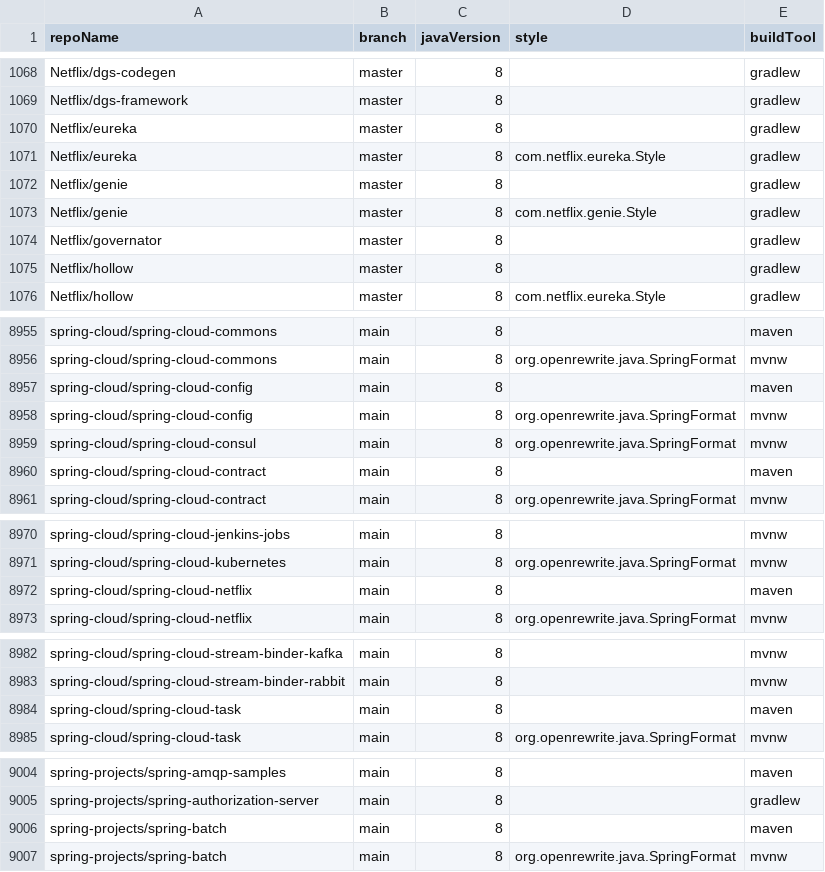
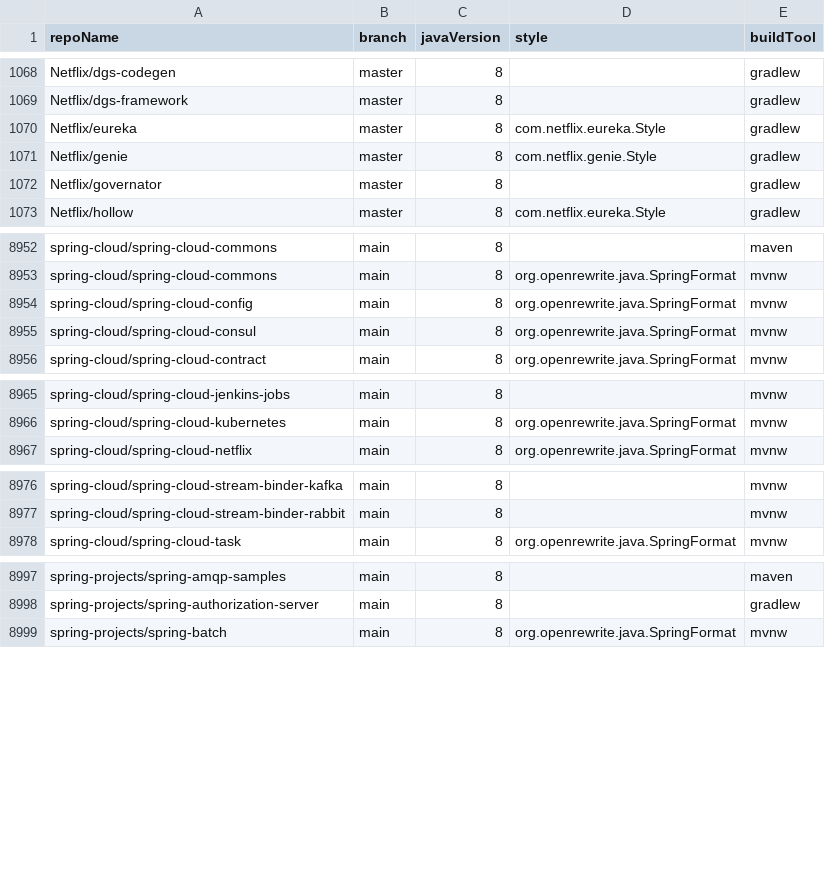
Before and after one commit to moderneinc/jenkins-ingest, a CSV file: repos.csv, drawn as a sheet; only a part is shown, gaps mark what is left out; the diff covers the shown part only.

Commit message:
remove some duplicates

```diff
--- a/repos.csv
+++ b/repos.csv
@@ -1069,8 +1069,5 @@ Netflix/dgs-codegen,master,8,,gradlew
 Netflix/dgs-framework,master,8,,gradlew
-Netflix/eureka,master,8,,gradlew
 Netflix/eureka,master,8,com.netflix.eureka.Style,gradlew
-Netflix/genie,master,8,,gradlew
 Netflix/genie,master,8,com.netflix.genie.Style,gradlew
 Netflix/governator,master,8,,gradlew
-Netflix/hollow,master,8,,gradlew
 Netflix/hollow,master,8,com.netflix.eureka.Style,gradlew
@@ -8956,6 +8953,4 @@ spring-cloud/spring-cloud-commons,main,8,,maven
 spring-cloud/spring-cloud-commons,main,8,org.openrewrite.java.SpringFormat,mvnw
-spring-cloud/spring-cloud-config,main,8,,maven
 spring-cloud/spring-cloud-config,main,8,org.openrewrite.java.SpringFormat,mvnw
 spring-cloud/spring-cloud-consul,main,8,org.openrewrite.java.SpringFormat,mvnw
-spring-cloud/spring-cloud-contract,main,8,,maven
 spring-cloud/spring-cloud-contract,main,8,org.openrewrite.java.SpringFormat,mvnw
@@ -8971,3 +8966,2 @@ spring-cloud/spring-cloud-jenkins-jobs,main,8,,mvnw
 spring-cloud/spring-cloud-kubernetes,main,8,org.openrewrite.java.SpringFormat,mvnw
-spring-cloud/spring-cloud-netflix,main,8,,maven
 spring-cloud/spring-cloud-netflix,main,8,org.openrewrite.java.SpringFormat,mvnw
@@ -8983,3 +8977,2 @@ spring-cloud/spring-cloud-stream-binder-kafka,main,8,,mvnw
 spring-cloud/spring-cloud-stream-binder-rabbit,main,8,,mvnw
-spring-cloud/spring-cloud-task,main,8,,maven
 spring-cloud/spring-cloud-task,main,8,org.openrewrite.java.SpringFormat,mvnw
@@ -9005,3 +8998,2 @@ spring-projects/spring-amqp-samples,main,8,,maven
 spring-projects/spring-authorization-server,main,8,,gradlew
-spring-projects/spring-batch,main,8,,maven
 spring-projects/spring-batch,main,8,org.openrewrite.java.SpringFormat,mvnw
```
Also changed, not shown: 3 removed rows elsewhere in this file.
